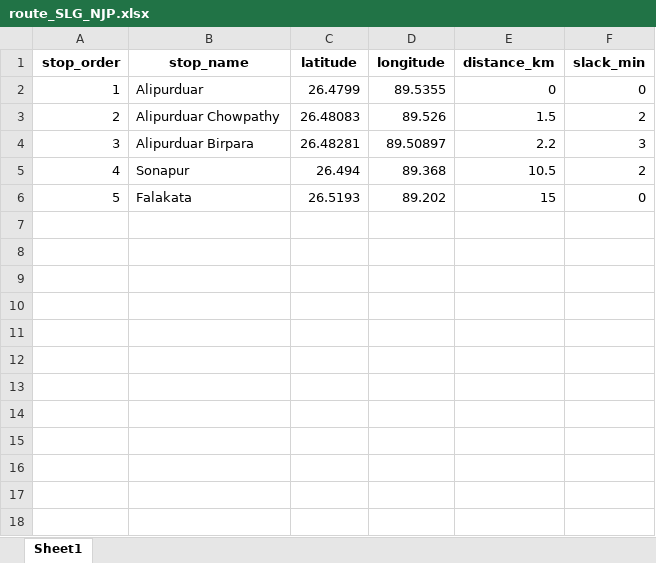
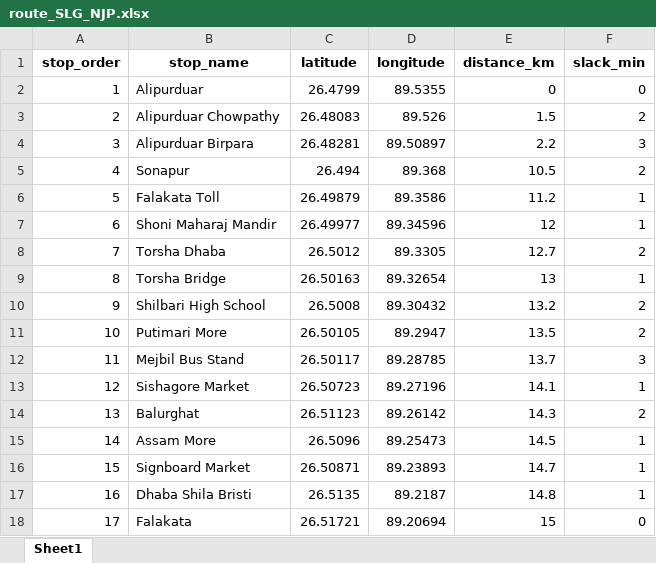
Before and after one commit to Deep-Saha1925/Where-is-my-Bus, an Excel workbook: src/main/resources/routes/route_SLG_NJP.xlsx, sheet Sheet1, drawn as a sheet; values as stored, in another font and other column widths than the file's, no borders; addresses are those after the commit; the diff names each change by its address in the sheet, - before the commit and + after, or states it on an @@ line.

Commit message:
PLaced marker on map for the route with estimated distance.

```diff
--- a/src/main/resources/routes/route_SLG_NJP.xlsx (sheet Sheet1)
+++ b/src/main/resources/routes/route_SLG_NJP.xlsx (sheet Sheet1)
+row 6: 5 | Falakata Toll | 26.49879 | 89.3586 | 11.2 | 1
+row 7: 6 | Shoni Maharaj Mandir | 26.49977 | 89.34596 | 12 | 1
+row 8: 7 | Torsha Dhaba | 26.5012 | 89.3305 | 12.7 | 2
+row 9: 8 | Torsha Bridge | 26.50163 | 89.32654 | 13 | 1
+row 10: 9 | Shilbari High School | 26.5008 | 89.30432 | 13.2 | 2
+row 11: 10 | Putimari More | 26.50105 | 89.2947 | 13.5 | 2
+row 12: 11 | Mejbil Bus Stand | 26.50117 | 89.28785 | 13.7 | 3
+row 13: 12 | Sishagore Market | 26.50723 | 89.27196 | 14.1 | 1
+row 14: 13 | Balurghat | 26.51123 | 89.26142 | 14.3 | 2
+row 15: 14 | Assam More | 26.5096 | 89.25473 | 14.5 | 1
+row 16: 15 | Signboard Market | 26.50871 | 89.23893 | 14.7 | 1
+row 17: 16 | Dhaba Shila Bristi | 26.5135 | 89.2187 | 14.8 | 1
@@ column A (stop_order) renumbered from row 18 down @@
-C18 (latitude): 26.5193
+C18 (latitude): 26.51721
-D18 (longitude): 89.202
+D18 (longitude): 89.20694
```
Also changed, not shown: 6 other files.
